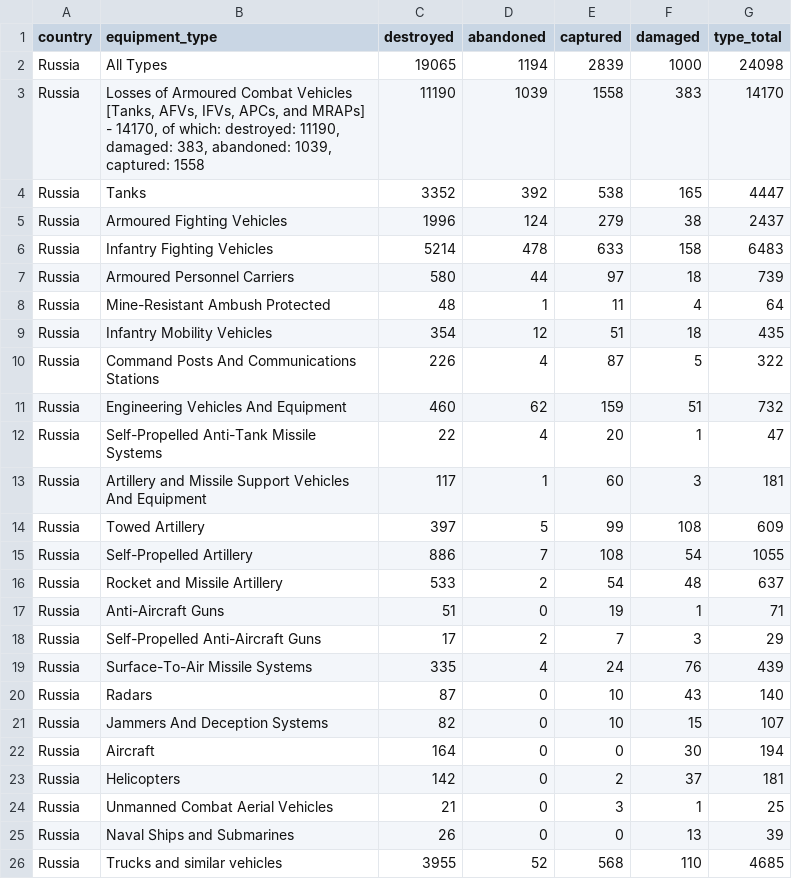
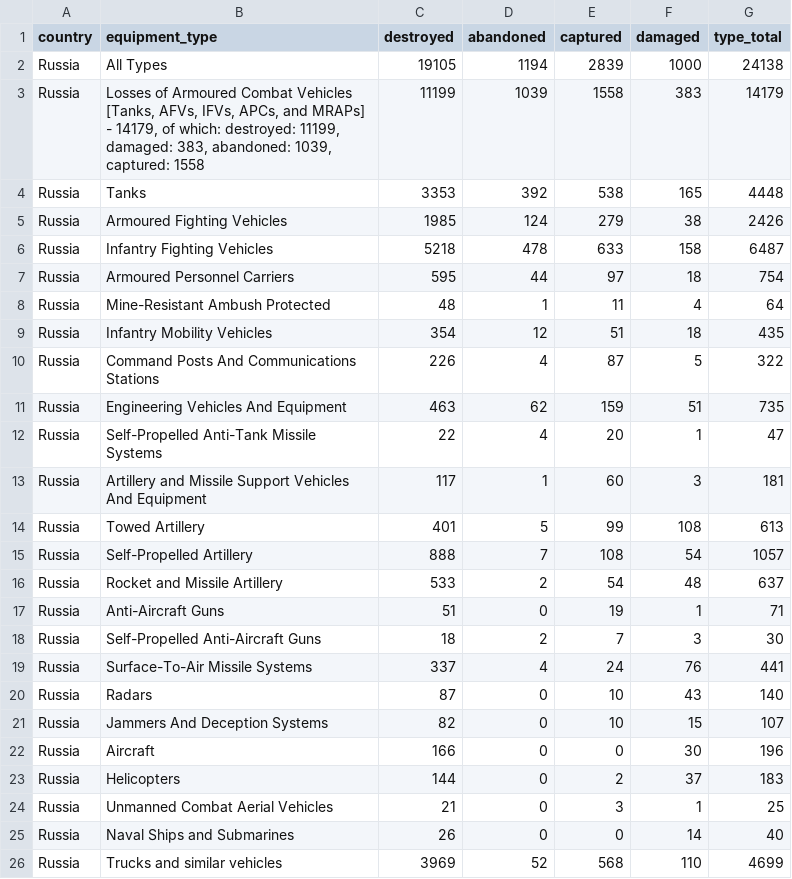
Before and after one commit to KuleRucket/scrape_oryx, a CSV file: outputfiles/totals_by_type.csv, drawn as a sheet; only a part is shown; the diff covers the shown part only.

```diff
--- a/outputfiles/totals_by_type.csv
+++ b/outputfiles/totals_by_type.csv
@@ -1,8 +1,8 @@
 country,equipment_type,destroyed,abandoned,captured,damaged,type_total
-Russia,All Types,19065,1194,2839,1000,24098
-Russia,"Losses of Armoured Combat Vehicles [Tanks, AFVs, IFVs, APCs, and MRAPs] - 14170, of which: destroyed: 11190, damaged: 383, abandoned: 1039, captured: 1558",11190,1039,1558,383,14170
-Russia,Tanks,3352,392,538,165,4447
-Russia,Armoured Fighting Vehicles,1996,124,279,38,2437
-Russia,Infantry Fighting Vehicles,5214,478,633,158,6483
-Russia,Armoured Personnel Carriers,580,44,97,18,739
+Russia,All Types,19105,1194,2839,1000,24138
+Russia,"Losses of Armoured Combat Vehicles [Tanks, AFVs, IFVs, APCs, and MRAPs] - 14179, of which: destroyed: 11199, damaged: 383, abandoned: 1039, captured: 1558",11199,1039,1558,383,14179
+Russia,Tanks,3353,392,538,165,4448
+Russia,Armoured Fighting Vehicles,1985,124,279,38,2426
+Russia,Infantry Fighting Vehicles,5218,478,633,158,6487
+Russia,Armoured Personnel Carriers,595,44,97,18,754
 Russia,Mine-Resistant Ambush Protected,48,1,11,4,64
@@ -10,17 +10,17 @@ Russia,Infantry Mobility Vehicles,354,12,51,18,435
 Russia,Command Posts And Communications Stations,226,4,87,5,322
-Russia,Engineering Vehicles And Equipment,460,62,159,51,732
+Russia,Engineering Vehicles And Equipment,463,62,159,51,735
 Russia,Self-Propelled Anti-Tank Missile Systems,22,4,20,1,47
 Russia,Artillery and Missile Support Vehicles And Equipment,117,1,60,3,181
-Russia,Towed Artillery,397,5,99,108,609
-Russia,Self-Propelled Artillery,886,7,108,54,1055
+Russia,Towed Artillery,401,5,99,108,613
+Russia,Self-Propelled Artillery,888,7,108,54,1057
 Russia,Rocket and Missile Artillery,533,2,54,48,637
 Russia,Anti-Aircraft Guns,51,0,19,1,71
-Russia,Self-Propelled Anti-Aircraft Guns,17,2,7,3,29
-Russia,Surface-To-Air Missile Systems,335,4,24,76,439
+Russia,Self-Propelled Anti-Aircraft Guns,18,2,7,3,30
+Russia,Surface-To-Air Missile Systems,337,4,24,76,441
 Russia,Radars,87,0,10,43,140
 Russia,Jammers And Deception Systems,82,0,10,15,107
-Russia,Aircraft,164,0,0,30,194
-Russia,Helicopters,142,0,2,37,181
+Russia,Aircraft,166,0,0,30,196
+Russia,Helicopters,144,0,2,37,183
 Russia,Unmanned Combat Aerial Vehicles,21,0,3,1,25
-Russia,Naval Ships and Submarines,26,0,0,13,39
-Russia,Trucks and similar vehicles,3955,52,568,110,4685
+Russia,Naval Ships and Submarines,26,0,0,14,40
+Russia,Trucks and similar vehicles,3969,52,568,110,4699
```
Also changed, not shown: 28 edited cells elsewhere in this file, inputfiles/daily_count_baseline.csv, outputfiles/daily_count.csv, 3 other files.
